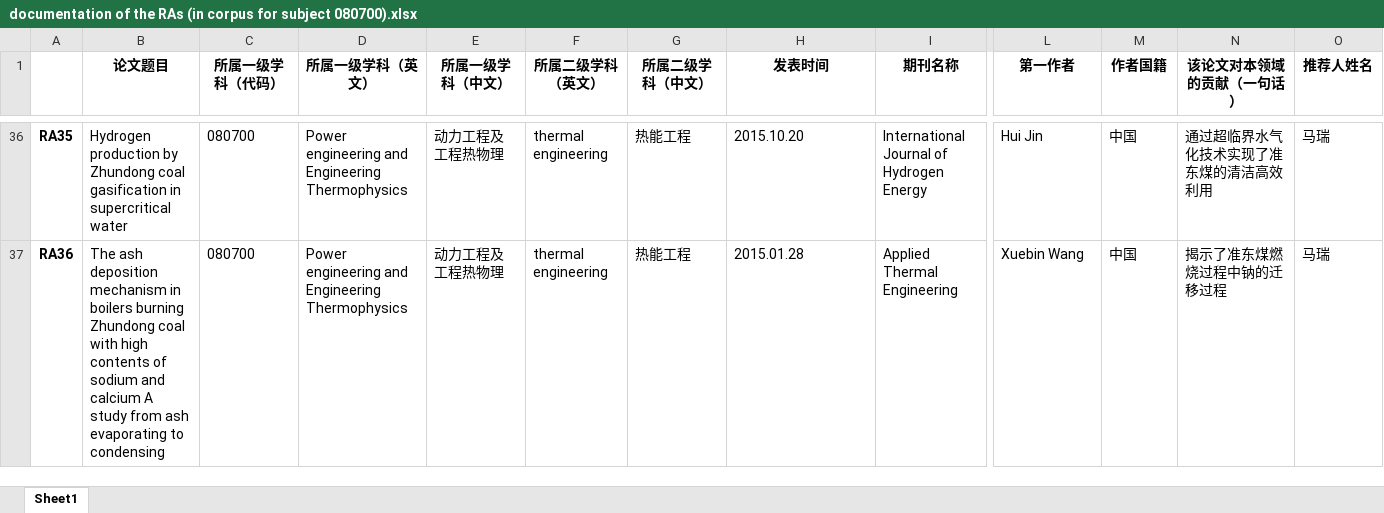
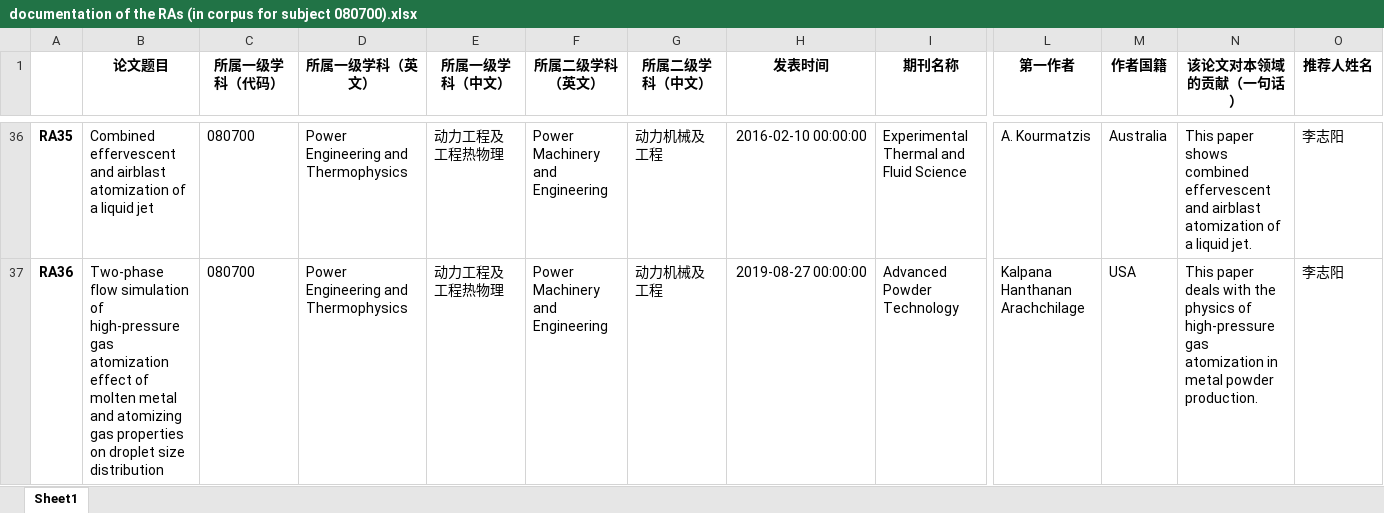
Before and after one commit to zhangzhanluo/EAP_corpus, an Excel workbook: Results/documentation of the RAs (in corpus for subject 080700).xlsx, sheet Sheet1, drawn as a sheet; only a part is shown, gaps mark what is left out; values as stored, in another font and other column widths than the file's, no borders; the diff covers the shown part only; the diff names each change by its address in the sheet, - before the commit and + after, or states it on an @@ line.

```diff
--- a/Results/documentation of the RAs (in corpus for subject 080700).xlsx (sheet Sheet1)
+++ b/Results/documentation of the RAs (in corpus for subject 080700).xlsx (sheet Sheet1)
-B36 (论文题目): Hydrogen production by Zhundong coal gasification in supercritical water
+B36 (论文题目): Combined effervescent and airblast atomization of a liquid jet
-D36:D37 (所属一级学科（英文）): Power engineering and Engineering Thermophysics
+D36:D37 (所属一级学科（英文）): Power Engineering and Thermophysics
-F36:F37 (所属二级学科（英文）): thermal engineering
+F36:F37 (所属二级学科（英文）): Power Machinery and Engineering
-G36:G37 (所属二级学科（中文）): 热能工程
+G36:G37 (所属二级学科（中文）): 动力机械及工程
-H36 (发表时间): 2015.10.20
+H36 (发表时间): 2016-02-10 00:00:00
-I36 (期刊名称): International Journal of Hydrogen Energy
+I36 (期刊名称): Experimental Thermal and Fluid Science
-L36 (第一作者): Hui Jin
+L36 (第一作者): A. Kourmatzis
-M36 (作者国籍): 中国
+M36 (作者国籍): Australia
-N36 (该论文对本领域的贡献（一句话）): 通过超临界水气化技术实现了准东煤的清洁高效利用
+N36 (该论文对本领域的贡献（一句话）): This paper shows combined effervescent and airblast atomization of a liquid jet.
-O36:O37 (推荐人姓名): 马瑞
+O36:O37 (推荐人姓名): 李志阳
-B37 (论文题目): The ash deposition mechanism in boilers burning Zhundong coal with high contents of sodium and calcium A study from ash evaporating to condensing
+B37 (论文题目): Two-phase flow simulation of high-pressure gas atomization effect of molten metal and atomizing gas properties on droplet size distribution
-H37 (发表时间): 2015.01.28
+H37 (发表时间): 2019-08-27 00:00:00
-I37 (期刊名称): Applied Thermal Engineering
+I37 (期刊名称): Advanced Powder Technology
-L37 (第一作者): Xuebin Wang
+L37 (第一作者): Kalpana Hanthanan Arachchilage
-M37 (作者国籍): 中国
+M37 (作者国籍): USA
-N37 (该论文对本领域的贡献（一句话）): 揭示了准东煤燃烧过程中钠的迁移过程
+N37 (该论文对本领域的贡献（一句话）): This paper deals with the physics of high-pressure gas atomization in metal powder production.
```
Also changed, not shown: 6 added rows and 166 edited cells elsewhere in this sheet, Results/documentation of the RAs (in corpus for all subject).xlsx, Results/documentation of the RAs (in corpus for subject 070300).xlsx, 10 other files.
